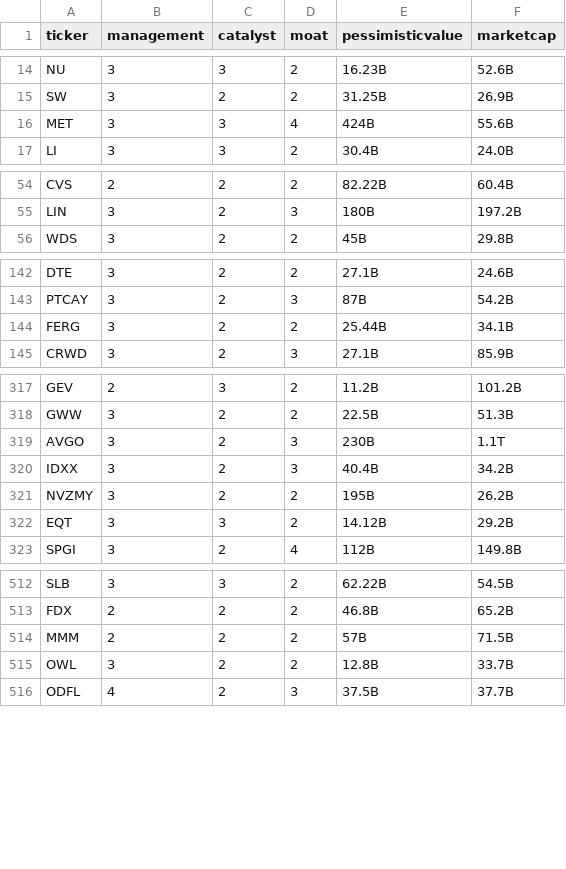
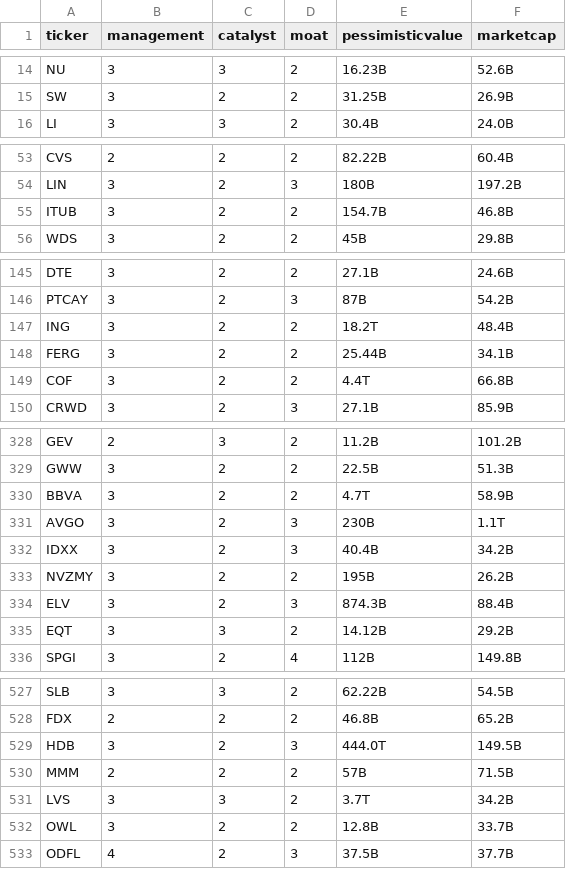
Before and after one commit to moatboy/moatboy-screener, a CSV file: data/moatboy.csv, drawn as a sheet; only a part is shown, gaps mark what is left out; removed rows and columns are numbered as before the commit, all else as after; the diff covers the shown part only; the diff names each change by its address in the sheet, - before the commit and + after, or states it on an @@ line.

```diff
--- a/data/moatboy.csv
+++ b/data/moatboy.csv
-row 16: MET | 3 | 3 | 4 | 424B | 55.6B
+row 55: ITUB | 3 | 2 | 2 | 154.7B | 46.8B
+row 147: ING | 3 | 2 | 2 | 18.2T | 48.4B
+row 149: COF | 3 | 2 | 2 | 4.4T | 66.8B
+row 330: BBVA | 3 | 2 | 2 | 4.7T | 58.9B
+row 334: ELV | 3 | 2 | 3 | 874.3B | 88.4B
+row 529: HDB | 3 | 2 | 3 | 444.0T | 149.5B
+row 531: LVS | 3 | 3 | 2 | 3.7T | 34.2B
```
Also changed, not shown: 11 added rows elsewhere in this file.
